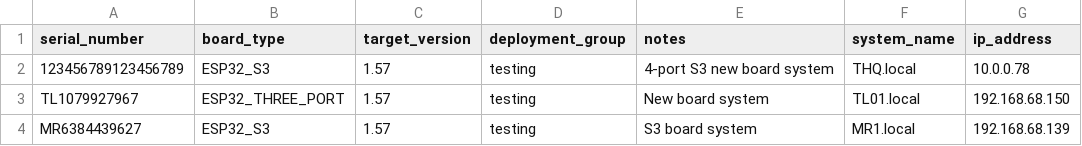
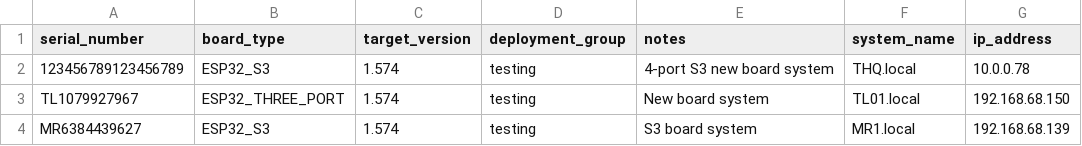
Before and after one commit to Dhruman17/Skyboard-FB32, a CSV file: test_local_deployment.csv, drawn as a sheet.

```diff
--- a/test_local_deployment.csv
+++ b/test_local_deployment.csv
@@ -1,4 +1,4 @@
 serial_number,board_type,target_version,deployment_group,notes,system_name,ip_address
-123456789123456789,ESP32_S3,1.57,testing,4-port S3 new board system,THQ.local,10.0.0.78
-TL1079927967,ESP32_THREE_PORT,1.57,testing,New board system,TL01.local,192.168.68.150
-MR6384439627,ESP32_S3,1.57,testing,S3 board system,MR1.local,192.168.68.139
+123456789123456789,ESP32_S3,1.574,testing,4-port S3 new board system,THQ.local,10.0.0.78
+TL1079927967,ESP32_THREE_PORT,1.574,testing,New board system,TL01.local,192.168.68.150
+MR6384439627,ESP32_S3,1.574,testing,S3 board system,MR1.local,192.168.68.139
```
Also changed, not shown: 3 other files.
